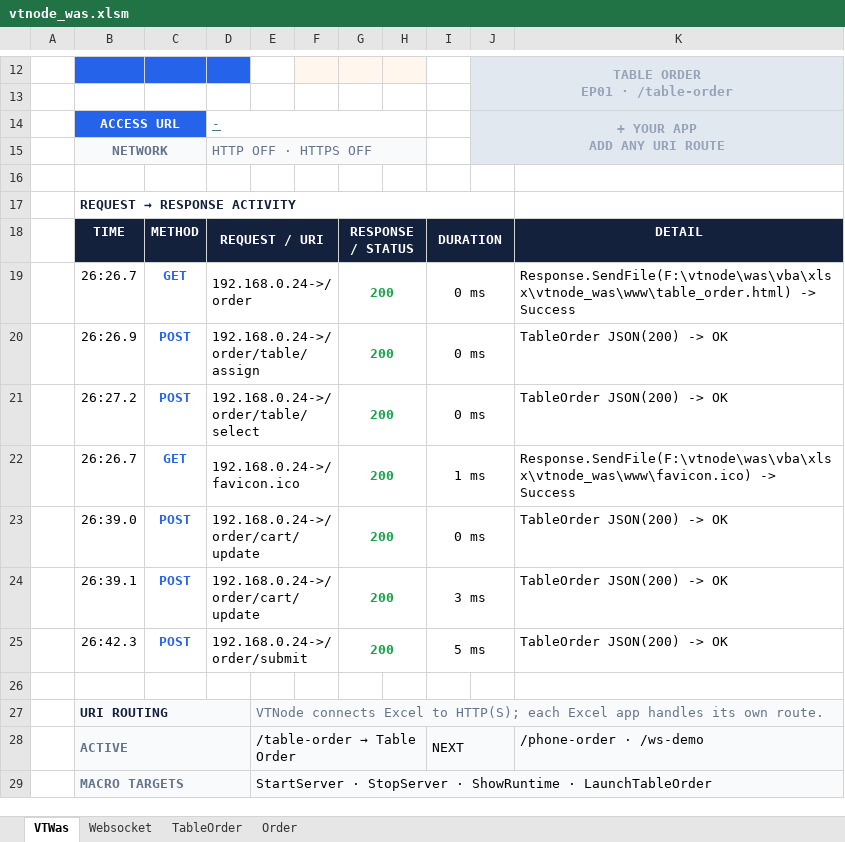
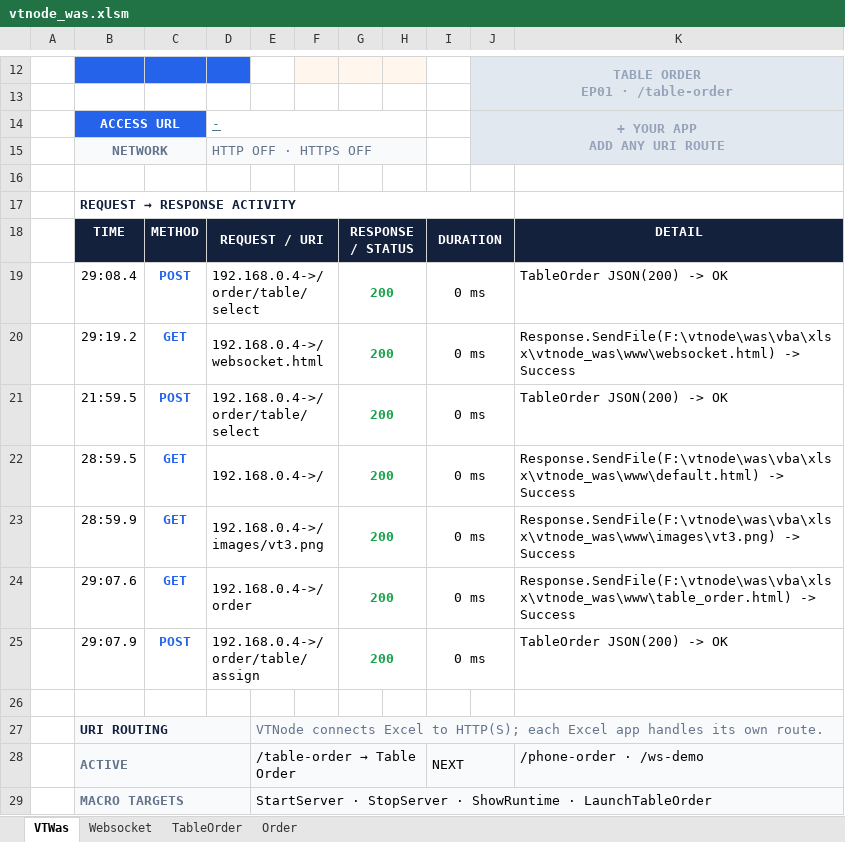
Before and after one commit to uznet/vtnode, an Excel workbook: was/vba/xlsx/vtnode_was/vtnode_was.xlsm, sheet VTWas, drawn as a sheet; only a part is shown, gaps mark what is left out; values as stored, in another font and other column widths than the file's, no borders; charts and pictures not drawn; removed rows and columns are numbered as before the commit, all else as after; the diff names each change by its address in the sheet, - before the commit and + after, or states it on an @@ line.

Commit message:
Add files via upload

```diff
--- a/was/vba/xlsx/vtnode_was/vtnode_was.xlsm (sheet VTWas)
+++ b/was/vba/xlsx/vtnode_was/vtnode_was.xlsm (sheet VTWas)
-row 19:  | 26:26.7 | GET | 192.168.0.24->/order |  |  | 200 |  | 0 ms |  | Response.SendFile(F:\vtnode\was\vba\xlsx\vtnode_was\www\table_order.html) -> Success
-B19: 26:26.9
+B19: 29:08.4
-D19: 192.168.0.24->/order/table/assign
+D19: 192.168.0.4->/order/table/select
+row 20:  | 29:19.2 | GET | 192.168.0.4->/websocket.html |  |  | 200 |  | 0 ms |  | Response.SendFile(F:\vtnode\was\vba\xlsx\vtnode_was\www\websocket.html) -> Success
-B21: 26:27.2
+B21: 21:59.5
-D21: 192.168.0.24->/order/table/select
+D21: 192.168.0.4->/order/table/select
+row 22:  | 28:59.5 | GET | 192.168.0.4->/ |  |  | 200 |  | 0 ms |  | Response.SendFile(F:\vtnode\was\vba\xlsx\vtnode_was\www\default.html) -> Success
+row 23:  | 28:59.9 | GET | 192.168.0.4->/images/vt3.png |  |  | 200 |  | 0 ms |  | Response.SendFile(F:\vtnode\was\vba\xlsx\vtnode_was\www\images\vt3.png) -> Success
-B24: 26:26.7
+B24: 29:07.6
-D24: 192.168.0.24->/favicon.ico
+D24: 192.168.0.4->/order
-I24: 1 ms
+I24: 0 ms
-K24: Response.SendFile(F:\vtnode\was\vba\xlsx\vtnode_was\www\favicon.ico) -> Success
+K24: Response.SendFile(F:\vtnode\was\vba\xlsx\vtnode_was\www\table_order.html) -> Success
-B25: 26:39.0
+B25: 29:07.9
-D25: 192.168.0.24->/order/cart/update
+D25: 192.168.0.4->/order/table/assign
-row 24:  | 26:39.1 | POST | 192.168.0.24->/order/cart/update |  |  | 200 |  | 3 ms |  | TableOrder JSON(200) -> OK
-row 25:  | 26:42.3 | POST | 192.168.0.24->/order/submit |  |  | 200 |  | 5 ms |  | TableOrder JSON(200) -> OK
```
Also changed, not shown: sheet TableOrder, hidden cells, charts or pictures.
